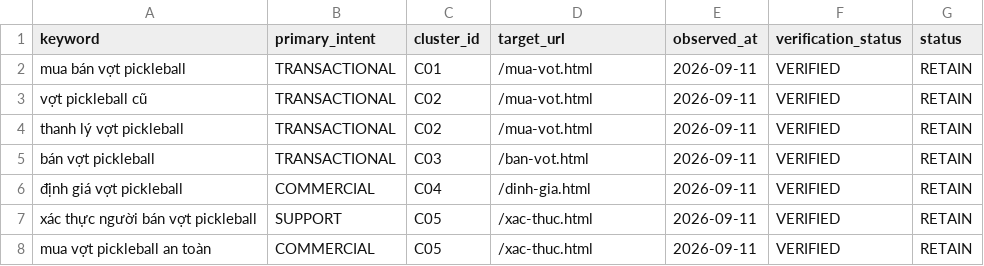
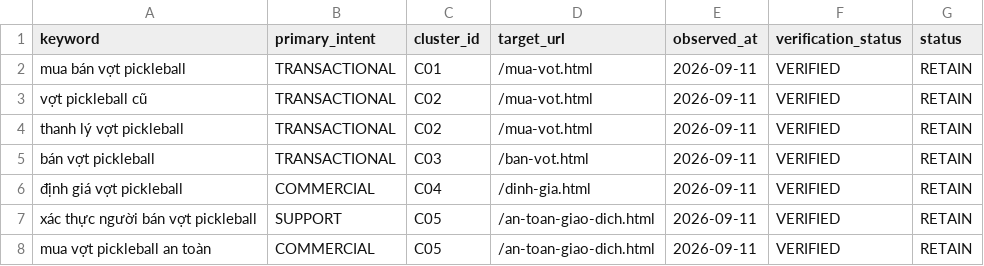
Before and after one commit to capquangfptminhlh/vot, a CSV file: .website-os/evidence/keyword-universe.csv, drawn as a sheet.

```diff
--- a/.website-os/evidence/keyword-universe.csv
+++ b/.website-os/evidence/keyword-universe.csv
@@ -6,3 +6,3 @@ bán vợt pickleball,TRANSACTIONAL,C03,/ban-vot.html,2026-09-11,VERIFIED,RETAIN
 định giá vợt pickleball,COMMERCIAL,C04,/dinh-gia.html,2026-09-11,VERIFIED,RETAIN
-xác thực người bán vợt pickleball,SUPPORT,C05,/xac-thuc.html,2026-09-11,VERIFIED,RETAIN
-mua vợt pickleball an toàn,COMMERCIAL,C05,/xac-thuc.html,2026-09-11,VERIFIED,RETAIN
+xác thực người bán vợt pickleball,SUPPORT,C05,/an-toan-giao-dich.html,2026-09-11,VERIFIED,RETAIN
+mua vợt pickleball an toàn,COMMERCIAL,C05,/an-toan-giao-dich.html,2026-09-11,VERIFIED,RETAIN
```
Also changed, not shown: .website-os/evidence/entity-topic-map.csv, .website-os/evidence/page-inventory.csv, 21 other files.
